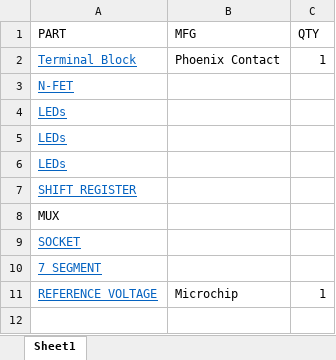
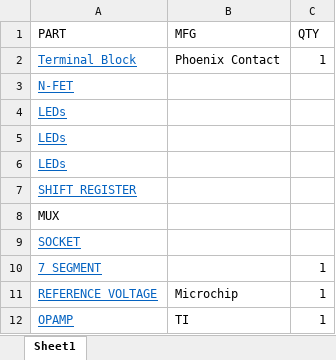
Before and after one commit to markmatthewanderson/voltmeter_shield, an Excel workbook: hw/bom.xlsx, sheet Sheet1, drawn as a sheet; values as stored, in another font and other column widths than the file's, no borders; the diff names each change by its address in the sheet, - before the commit and + after, or states it on an @@ line.

```diff
--- a/hw/bom.xlsx (sheet Sheet1)
+++ b/hw/bom.xlsx (sheet Sheet1)
-C10 (QTY): (empty)
+C10 (QTY): 1
+row 12: OPAMP | TI | 1
```
Also changed, not shown: 6 other files.
